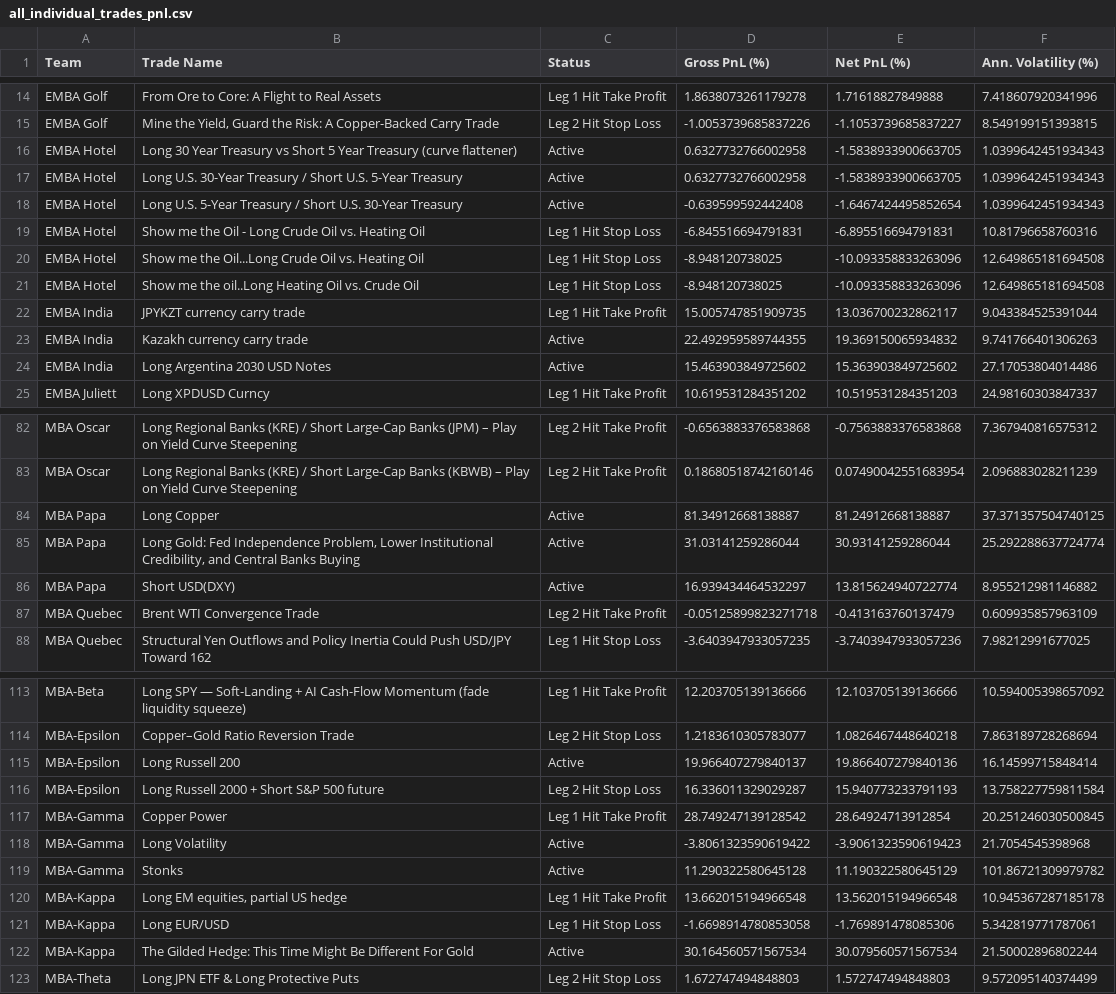
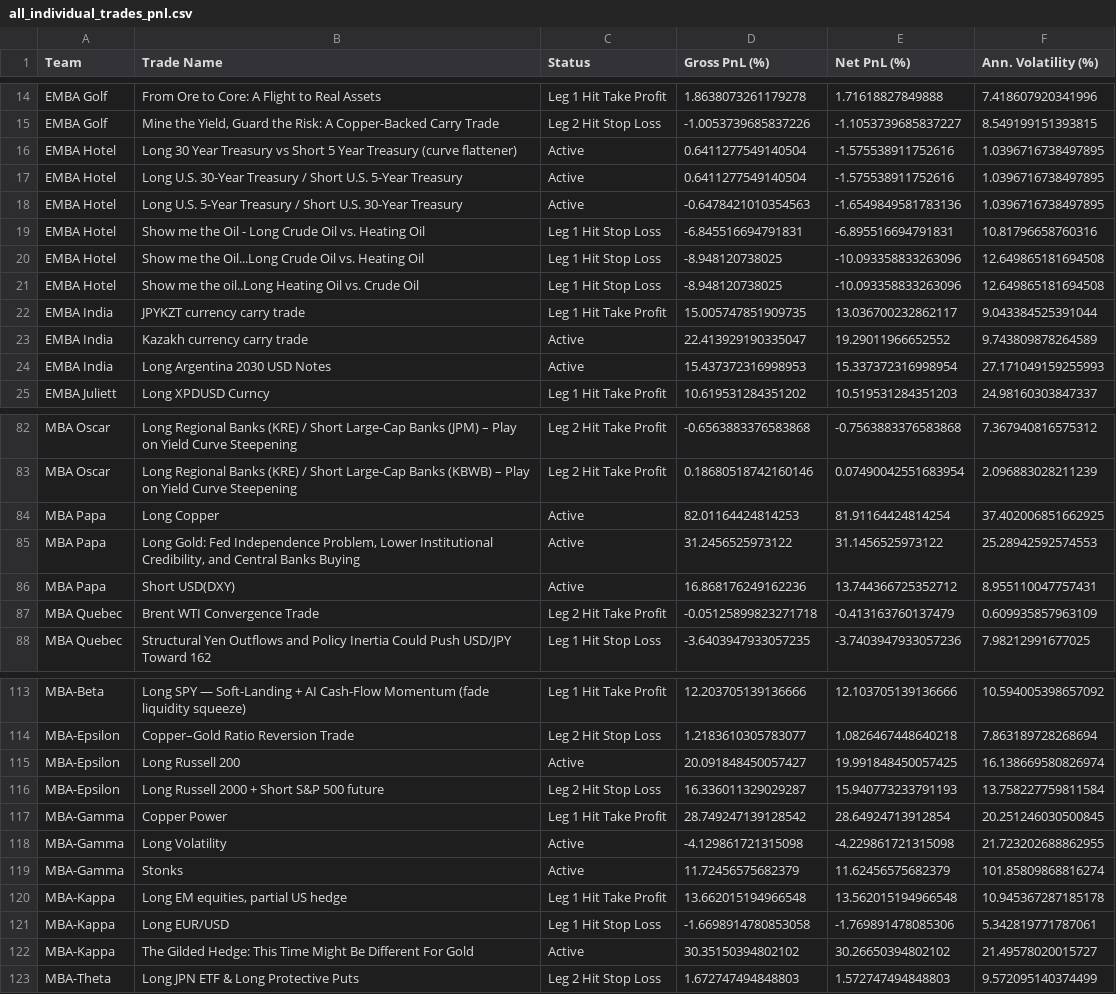
Before and after one commit to robertswigert/2025_gmi_trade_pnl, a CSV file: all_individual_trades_pnl.csv, drawn as a sheet; only a part is shown, gaps mark what is left out; the diff covers the shown part only.

```diff
--- a/all_individual_trades_pnl.csv
+++ b/all_individual_trades_pnl.csv
@@ -15,5 +15,5 @@ EMBA Golf,From Ore to Core: A Flight to Real Assets,Leg 1 Hit Take Profit,1.8638
 EMBA Golf,"Mine the Yield, Guard the Risk: A Copper-Backed Carry Trade",Leg 2 Hit Stop Loss,-1.0053739685837226,-1.1053739685837227,8.549199151393815
-EMBA Hotel,Long 30 Year Treasury vs Short 5 Year Treasury (curve flattener),Active,0.6327732766002958,-1.5838933900663705,1.0399642451934343
-EMBA Hotel,Long U.S. 30-Year Treasury / Short U.S. 5-Year Treasury,Active,0.6327732766002958,-1.5838933900663705,1.0399642451934343
-EMBA Hotel,Long U.S. 5-Year Treasury / Short U.S. 30-Year Treasury,Active,-0.639599592442408,-1.6467424495852654,1.0399642451934343
+EMBA Hotel,Long 30 Year Treasury vs Short 5 Year Treasury (curve flattener),Active,0.6411277549140504,-1.575538911752616,1.0396716738497895
+EMBA Hotel,Long U.S. 30-Year Treasury / Short U.S. 5-Year Treasury,Active,0.6411277549140504,-1.575538911752616,1.0396716738497895
+EMBA Hotel,Long U.S. 5-Year Treasury / Short U.S. 30-Year Treasury,Active,-0.6478421010354563,-1.6549849581783136,1.0396716738497895
 EMBA Hotel,Show me the Oil - Long Crude Oil vs. Heating Oil,Leg 1 Hit Stop Loss,-6.845516694791831,-6.895516694791831,10.81796658760316
@@ -22,4 +22,4 @@ EMBA Hotel,Show me the oil..Long Heating Oil vs. Crude Oil,Leg 1 Hit Stop Loss,-
 EMBA India,JPYKZT currency carry trade,Leg 1 Hit Take Profit,15.005747851909735,13.036700232862117,9.043384525391044
-EMBA India,Kazakh currency carry trade,Active,22.492959589744355,19.369150065934832,9.741766401306263
-EMBA India,Long Argentina 2030 USD Notes,Active,15.463903849725602,15.363903849725602,27.17053804014486
+EMBA India,Kazakh currency carry trade,Active,22.413929190335047,19.29011966652552,9.743809878264589
+EMBA India,Long Argentina 2030 USD Notes,Active,15.437372316998953,15.337372316998954,27.171049159255993
 EMBA Juliett,Long XPDUSD Curncy,Leg 1 Hit Take Profit,10.619531284351202,10.519531284351203,24.98160303847337
@@ -83,5 +83,5 @@ MBA Oscar,Long Regional Banks (KRE) / Short Large-Cap Banks (JPM) – Play on Yi
 MBA Oscar,Long Regional Banks (KRE) / Short Large-Cap Banks (KBWB) – Play on Yield Curve Steepening,Leg 2 Hit Take Profit,0.18680518742160146,0.07490042551683954,2.096883028211239
-MBA Papa,Long Copper,Active,81.34912668138887,81.24912668138887,37.371357504740125
-MBA Papa,"Long Gold: Fed Independence Problem, Lower Institutional Credibility, and Central Banks Buying",Active,31.03141259286044,30.93141259286044,25.292288637724774
-MBA Papa,Short USD(DXY),Active,16.939434464532297,13.815624940722774,8.955212981146882
+MBA Papa,Long Copper,Active,82.01164424814253,81.91164424814254,37.402006851662925
+MBA Papa,"Long Gold: Fed Independence Problem, Lower Institutional Credibility, and Central Banks Buying",Active,31.2456525973122,31.1456525973122,25.28942592574553
+MBA Papa,Short USD(DXY),Active,16.868176249162236,13.744366725352712,8.955110047757431
 MBA Quebec,Brent WTI Convergence Trade,Leg 2 Hit Take Profit,-0.05125899823271718,-0.413163760137479,0.609935857963109
@@ -114,10 +114,10 @@ MBA-Beta,Long SPY — Soft-Landing + AI Cash-Flow Momentum (fade liquidity squee
 MBA-Epsilon,Copper–Gold Ratio Reversion Trade,Leg 2 Hit Stop Loss,1.2183610305783077,1.0826467448640218,7.863189728268694
-MBA-Epsilon,Long Russell 200,Active,19.966407279840137,19.866407279840136,16.14599715848414
+MBA-Epsilon,Long Russell 200,Active,20.091848450057427,19.991848450057425,16.138669580826974
 MBA-Epsilon,Long Russell 2000 + Short S&P 500 future,Leg 2 Hit Stop Loss,16.336011329029287,15.940773233791193,13.758227759811584
 MBA-Gamma,Copper Power,Leg 1 Hit Take Profit,28.749247139128542,28.64924713912854,20.251246030500845
-MBA-Gamma,Long Volatility,Active,-3.8061323590619422,-3.9061323590619423,21.7054545398968
-MBA-Gamma,Stonks,Active,11.290322580645128,11.190322580645129,101.86721309979782
+MBA-Gamma,Long Volatility,Active,-4.129861721315098,-4.229861721315098,21.723202688862955
+MBA-Gamma,Stonks,Active,11.72456575682379,11.62456575682379,101.85809868816274
 MBA-Kappa,"Long EM equities, partial US hedge",Leg 1 Hit Take Profit,13.662015194966548,13.562015194966548,10.945367287185178
 MBA-Kappa,Long EUR/USD,Leg 1 Hit Stop Loss,-1.6698914780853058,-1.769891478085306,5.342819771787061
-MBA-Kappa,The Gilded Hedge: This Time Might Be Different For Gold,Active,30.164560571567534,30.079560571567534,21.50002896802244
+MBA-Kappa,The Gilded Hedge: This Time Might Be Different For Gold,Active,30.35150394802102,30.26650394802102,21.49578020015727
 MBA-Theta,Long JPN ETF & Long Protective Puts,Leg 2 Hit Stop Loss,1.672747494848803,1.572747494848803,9.572095140374499
```
Also changed, not shown: 54 edited cells elsewhere in this file, emba_league_table.csv, mba_league_table.csv, 9 other files.
